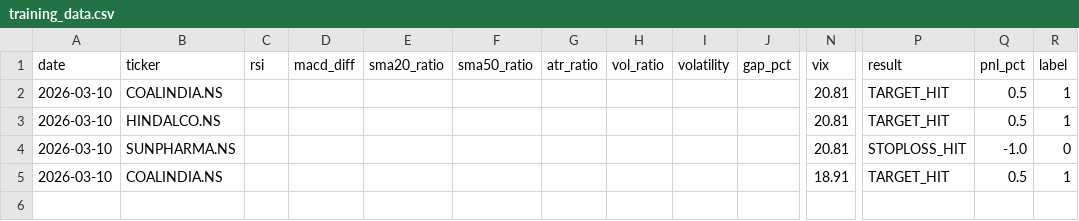
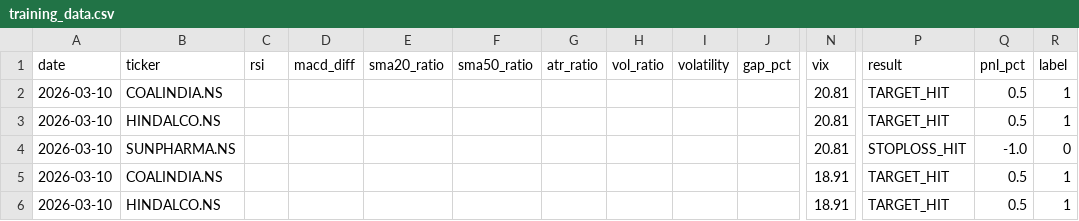
Before and after one commit to gangeshchawla/intraday-signals, a CSV file: logs/training_data.csv, drawn as a sheet; only a part is shown, gaps mark what is left out; rows hold the shown columns only; the diff names each change by its address in the sheet, - before the commit and + after, or states it on an @@ line.

Commit message:
📊 Auto-update logs/training_data.csv

```diff
--- a/logs/training_data.csv
+++ b/logs/training_data.csv
+row 6: 2026-03-10 | HINDALCO.NS |  |  |  |  |  |  |  |  | 18.91 | TARGET_HIT | 0.5 | 1
```
